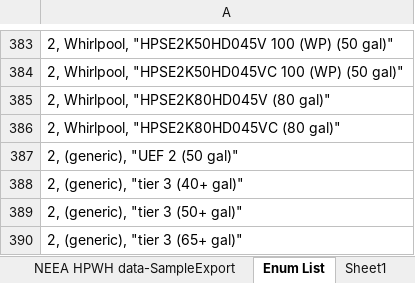
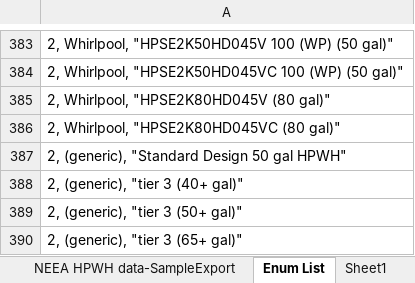
Before and after one commit to joesinger12/Sample-CBECC-Public-Mirror-from-Dev, an Excel workbook: Documentation/T24N/NEEA HPWH data.xlsx, sheet Enum List, drawn as a sheet; only a part is shown, gaps mark what is left out; values as stored, in another font and other column widths than the file's, no borders; the diff names each change by its address in the sheet, - before the commit and + after, or states it on an @@ line.

Commit message:
remove UEF Rated and rename UEF 2 generic option

```diff
--- a/Documentation/T24N/NEEA HPWH data.xlsx (sheet Enum List)
+++ b/Documentation/T24N/NEEA HPWH data.xlsx (sheet Enum List)
-A387: 2, (generic), "UEF 2 (50 gal)"
+A387: 2, (generic), "Standard Design 50 gal HPWH"
```
Also changed, not shown: sheet NEEA HPWH data-SampleExport, 17 other files.
